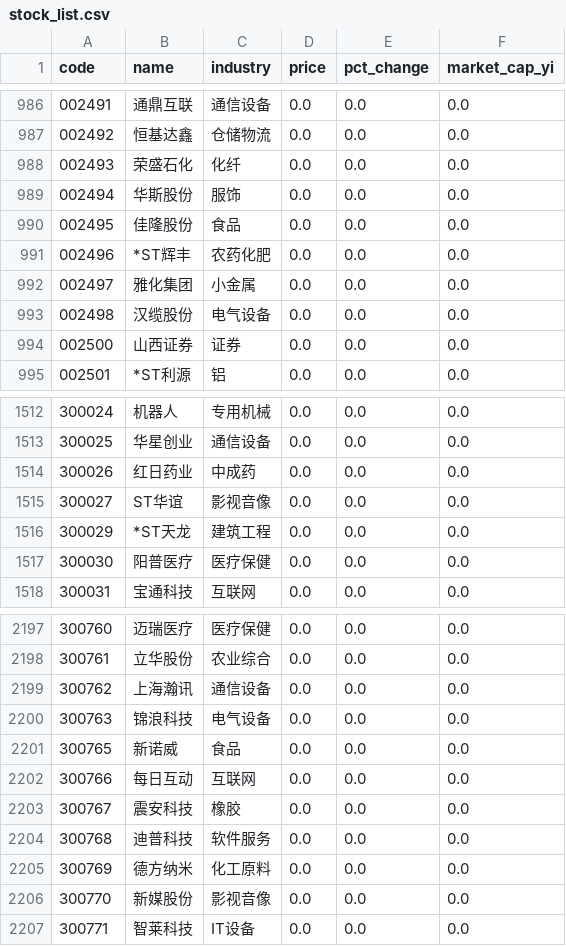
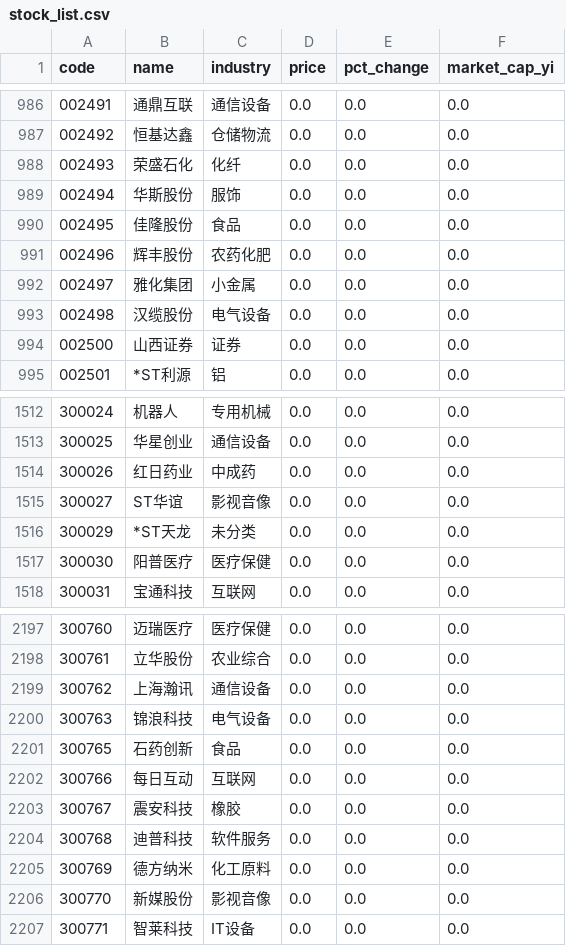
Before and after one commit to Joeyygh/vibe-quant, a CSV file: data/stock_list.csv, drawn as a sheet; only a part is shown, gaps mark what is left out.

```diff
--- a/data/stock_list.csv
+++ b/data/stock_list.csv
@@ -990,3 +990,3 @@
 002495,佳隆股份,食品,0.0,0.0,0.0
-002496,*ST辉丰,农药化肥,0.0,0.0,0.0
+002496,辉丰股份,农药化肥,0.0,0.0,0.0
 002497,雅化集团,小金属,0.0,0.0,0.0
@@ -1515,3 +1515,3 @@
 300027,ST华谊,影视音像,0.0,0.0,0.0
-300029,*ST天龙,建筑工程,0.0,0.0,0.0
+300029,*ST天龙,未分类,0.0,0.0,0.0
 300030,阳普医疗,医疗保健,0.0,0.0,0.0
@@ -2200,3 +2200,3 @@
 300763,锦浪科技,电气设备,0.0,0.0,0.0
-300765,新诺威,食品,0.0,0.0,0.0
+300765,石药创新,食品,0.0,0.0,0.0
 300766,每日互动,互联网,0.0,0.0,0.0
```
Also changed, not shown: data/today_quote.csv, 3 other files.
